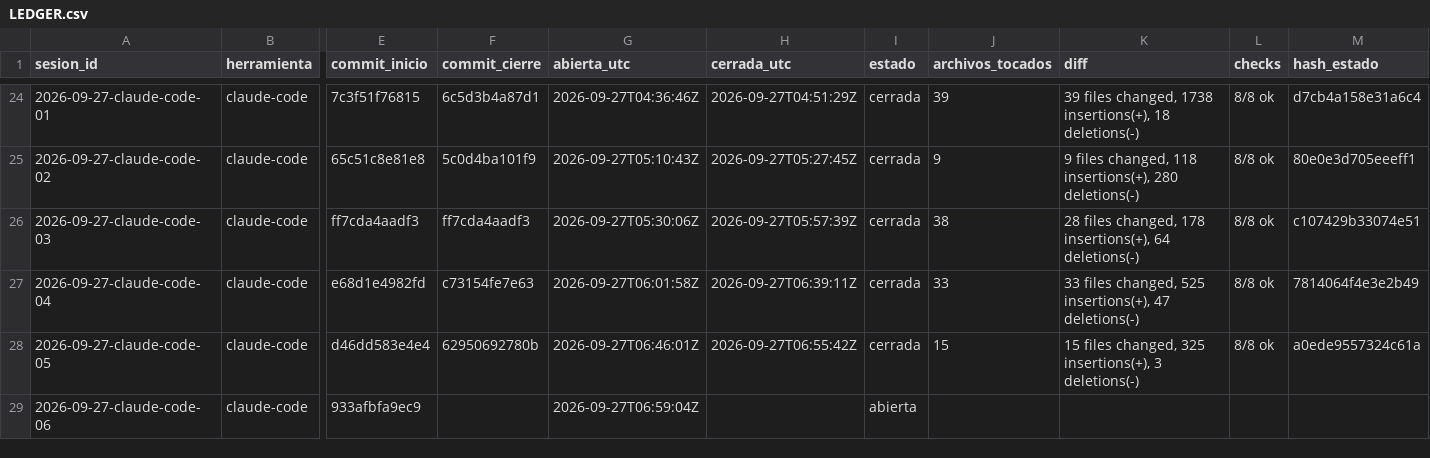
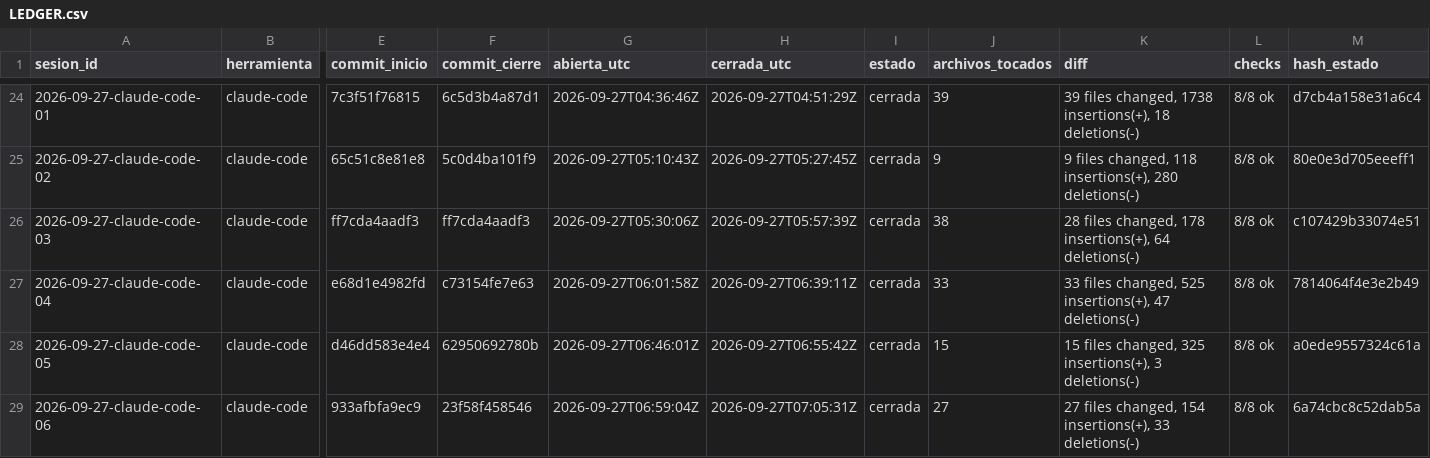
Before and after one commit to dojedacifuentes/naty.proyecto01, a CSV file: state/LEDGER.csv, drawn as a sheet; only a part is shown, gaps mark what is left out; the diff names each change by its address in the sheet, - before the commit and + after, or states it on an @@ line.

```diff
--- a/state/LEDGER.csv
+++ b/state/LEDGER.csv
-F29 (commit_cierre): (empty)
+F29 (commit_cierre): 23f58f458546
-H29 (cerrada_utc): (empty)
+H29 (cerrada_utc): 2026-09-27T07:05:31Z
-I29 (estado): abierta
+I29 (estado): cerrada
-J29 (archivos_tocados): (empty)
+J29 (archivos_tocados): 27
-K29 (diff): (empty)
+K29 (diff): 27 files changed, 154 insertions(+), 33 deletions(-)
-L29 (checks): (empty)
+L29 (checks): 8/8 ok
-M29 (hash_estado): (empty)
+M29 (hash_estado): 6a74cbc8c52dab5a
```
Also changed, not shown: 1 other file.
